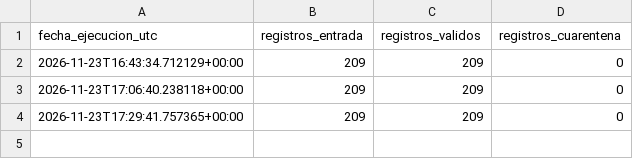
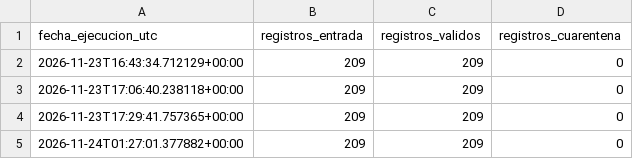
Before and after one commit to 23460309-stack/trusted-data-lab, a CSV file: datos/cuarentena/bitacora_puerta_osm.csv, drawn as a sheet.

```diff
--- a/datos/cuarentena/bitacora_puerta_osm.csv
+++ b/datos/cuarentena/bitacora_puerta_osm.csv
@@ -4 +4,2 @@ fecha_ejecucion_utc,registros_entrada,registros_validos,registros_cuarentena
 2026-11-23T17:29:41.757365+00:00,209,209,0
+2026-11-24T01:27:01.377882+00:00,209,209,0
```
Also changed, not shown: datos/bronce/manifiesto.csv, datos/cuarentena/bitacora_puerta.csv, 16 other files.
